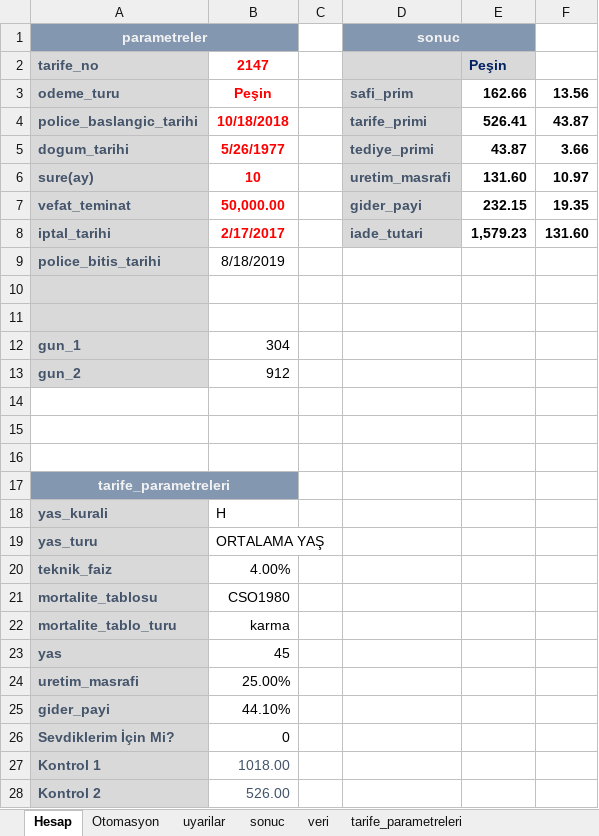
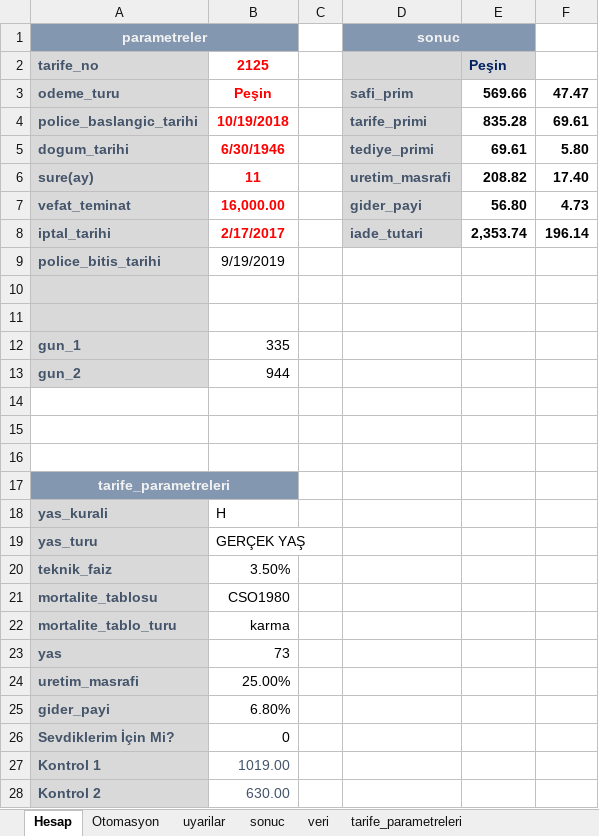
Before and after one commit to szshary/RPA, an Excel workbook: Automated Processes/Credit_Life_Insurance_Calculation/ExcelDocuments/Peşin.xlsm, sheet Hesap, drawn as a sheet; values as stored, in another font and other column widths than the file's, no borders; conditional formats not drawn; the diff names each change by its address in the sheet, - before the commit and + after, or states it on an @@ line.

```diff
--- a/Automated Processes/Credit_Life_Insurance_Calculation/ExcelDocuments/Peşin.xlsm (sheet Hesap)
+++ b/Automated Processes/Credit_Life_Insurance_Calculation/ExcelDocuments/Peşin.xlsm (sheet Hesap)
-B2: 2147
+B2: 2125
-E3: 162.66
+E3: 569.66
-F3: 13.56
+F3: 47.47
-B4: 10/18/2018
+B4: 10/19/2018
-E4: 526.41
+E4: 835.28
-F4: 43.87
+F4: 69.61
-B5: 5/26/1977
+B5: 6/30/1946
-E5: 43.87
+E5: 69.61
-F5: 3.66
+F5: 5.80
-B6: 10
+B6: 11
-E6: 131.60
+E6: 208.82
-F6: 10.97
+F6: 17.40
-B7: 50,000.00
+B7: 16,000.00
-E7: 232.15
+E7: 56.80
-F7: 19.35
+F7: 4.73
-E8: 1,579.23
+E8: 2,353.74
-F8: 131.60
+F8: 196.14
-B9: 8/18/2019
+B9: 9/19/2019
-B12: 304
+B12: 335
-B13: 912
+B13: 944
-B19: ORTALAMA YAŞ
+B19: GERÇEK YAŞ
-B20: 4.00%
+B20: 3.50%
-B23: 45
+B23: 73
-B25: 44.10%
+B25: 6.80%
-B27: 1018.00
+B27: 1019.00
-B28: 526.00
+B28: 630.00
```
Also changed, not shown: sheet komutasyon_tablo, sheet Otomasyon, 2 other files.
